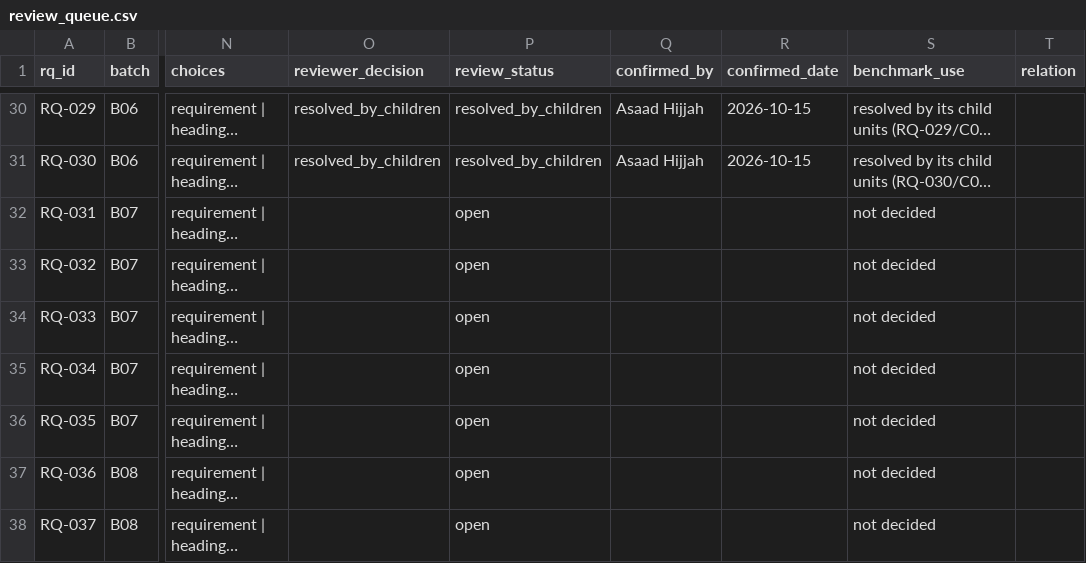
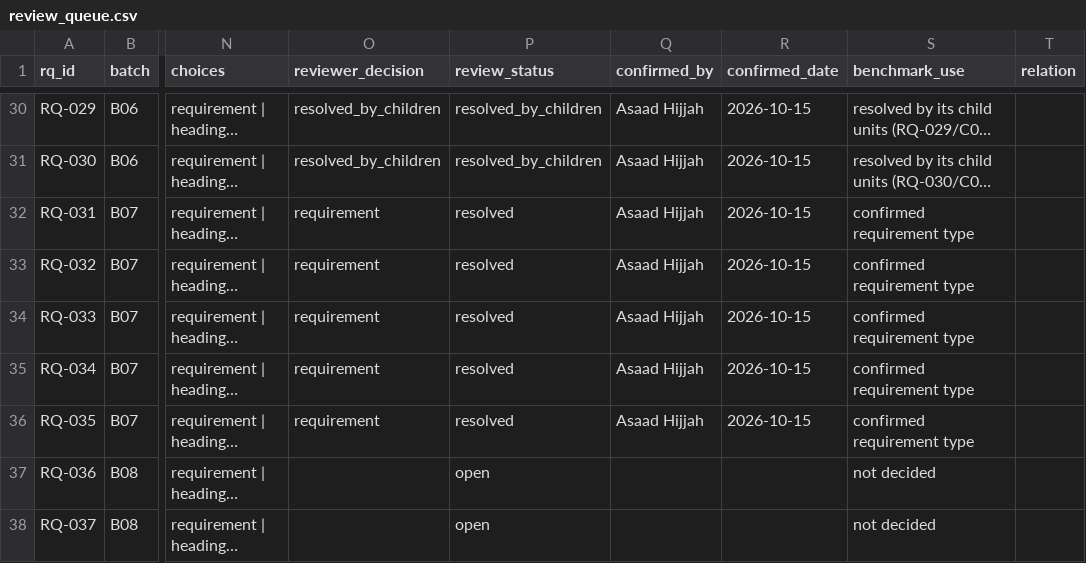
Before and after one commit to ahijjah/Saas_CVs_v3, a CSV file: backend/prototypes/omission_reference/review_queue.csv, drawn as a sheet; only a part is shown, gaps mark what is left out; long unchanged cells end in …; the diff names each change by its address in the sheet, - before the commit and + after, or states it on an @@ line.

```diff
--- a/backend/prototypes/omission_reference/review_queue.csv
+++ b/backend/prototypes/omission_reference/review_queue.csv
-O32:O36 (reviewer_decision): (empty)
+O32:O36 (reviewer_decision): requirement
-P32:P36 (review_status): open
+P32:P36 (review_status): resolved
-Q32:Q36 (confirmed_by): (empty)
+Q32:Q36 (confirmed_by): Asaad Hijjah
-R32:R36 (confirmed_date): (empty)
+R32:R36 (confirmed_date): 2026-10-15
-S32:S36 (benchmark_use): not decided
+S32:S36 (benchmark_use): confirmed requirement type
```
Also changed, not shown: 8 other files.
